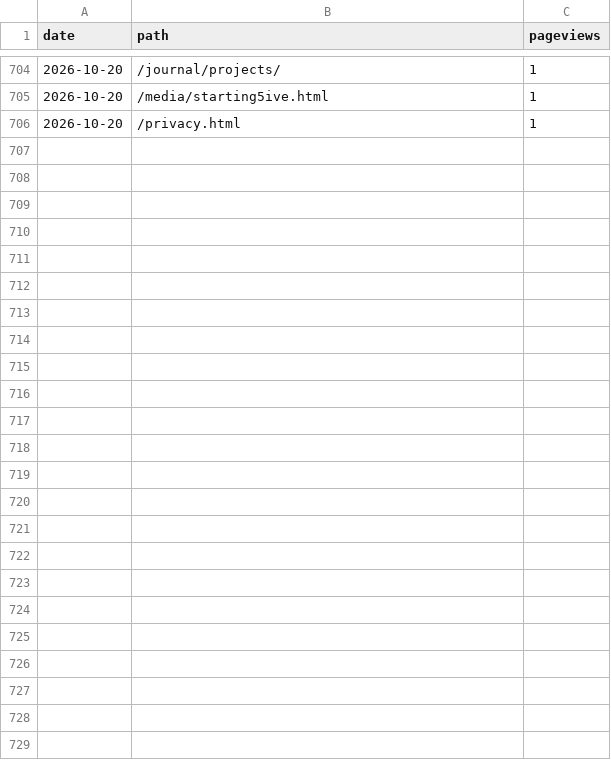
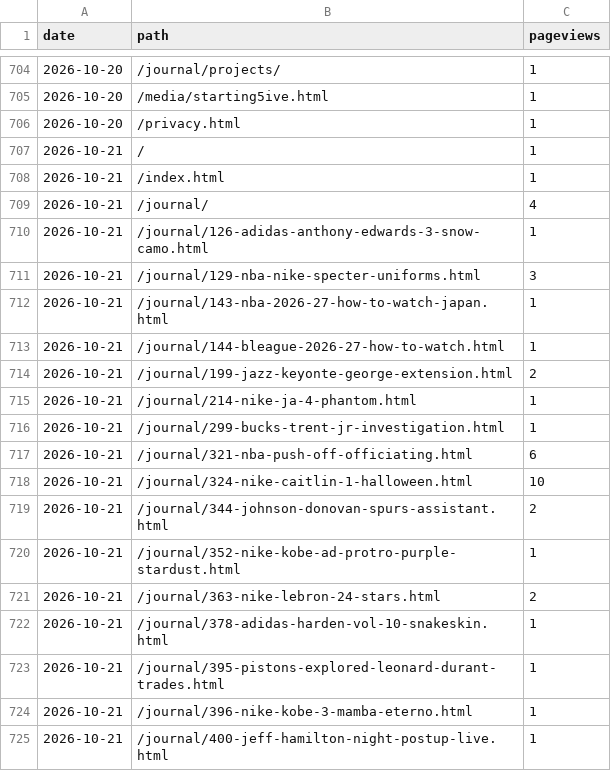
Before and after one commit to 610chris/610-sixten, a CSV file: journal_auto/analytics/data/daily/ga4_pages_daily.csv, drawn as a sheet; only a part is shown, gaps mark what is left out; the diff covers the shown part only; the diff names each change by its address in the sheet, - before the commit and + after, or states it on an @@ line.

```diff
--- a/journal_auto/analytics/data/daily/ga4_pages_daily.csv
+++ b/journal_auto/analytics/data/daily/ga4_pages_daily.csv
+row 707: 2026-10-21 | / | 1
+row 708: 2026-10-21 | /index.html | 1
+row 709: 2026-10-21 | /journal/ | 4
+row 710: 2026-10-21 | /journal/126-adidas-anthony-edwards-3-snow-camo.html | 1
+row 711: 2026-10-21 | /journal/129-nba-nike-specter-uniforms.html | 3
+row 712: 2026-10-21 | /journal/143-nba-2026-27-how-to-watch-japan.html | 1
+row 713: 2026-10-21 | /journal/144-bleague-2026-27-how-to-watch.html | 1
+row 714: 2026-10-21 | /journal/199-jazz-keyonte-george-extension.html | 2
+row 715: 2026-10-21 | /journal/214-nike-ja-4-phantom.html | 1
+row 716: 2026-10-21 | /journal/299-bucks-trent-jr-investigation.html | 1
+row 717: 2026-10-21 | /journal/321-nba-push-off-officiating.html | 6
+row 718: 2026-10-21 | /journal/324-nike-caitlin-1-halloween.html | 10
+row 719: 2026-10-21 | /journal/344-johnson-donovan-spurs-assistant.html | 2
+row 720: 2026-10-21 | /journal/352-nike-kobe-ad-protro-purple-stardust.html | 1
+row 721: 2026-10-21 | /journal/363-nike-lebron-24-stars.html | 2
+row 722: 2026-10-21 | /journal/378-adidas-harden-vol-10-snakeskin.html | 1
+row 723: 2026-10-21 | /journal/395-pistons-explored-leonard-durant-trades.html | 1
+row 724: 2026-10-21 | /journal/396-nike-kobe-3-mamba-eterno.html | 1
+row 725: 2026-10-21 | /journal/400-jeff-hamilton-night-postup-live.html | 1
```
Also changed, not shown: 15 added rows elsewhere in this file, journal_auto/analytics/data/daily/ga4_channels_daily.csv, journal_auto/analytics/data/daily/gsc.csv, 13 other files.
